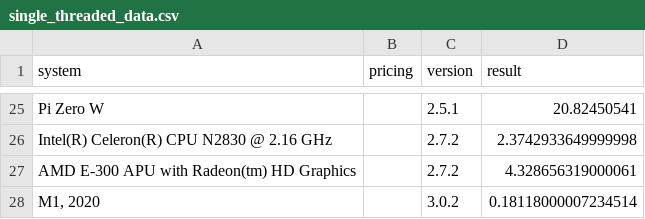
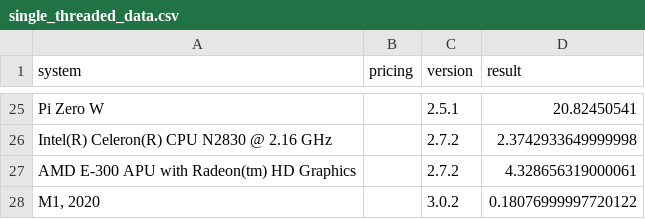
Before and after one commit to stringsn88keys/shabench, a CSV file: single_threaded_data.csv, drawn as a sheet; only a part is shown, gaps mark what is left out.

```diff
--- a/single_threaded_data.csv
+++ b/single_threaded_data.csv
@@ -27,2 +27,2 @@ Pi Zero W,,2.5.1,20.82450541
 "AMD E-300 APU with Radeon(tm) HD Graphics",,2.7.2,4.328656319000061
-"M1, 2020",,3.0.2,0.18118000007234514
+"M1, 2020",,3.0.2,0.18076999997720122
```
Also changed, not shown: multi_threaded_data.csv.
